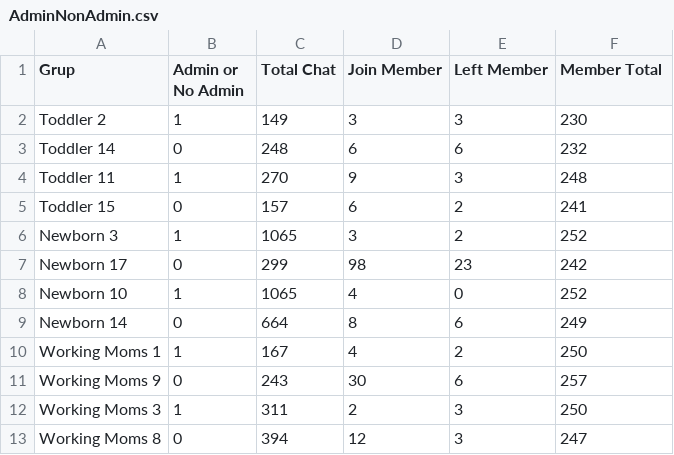
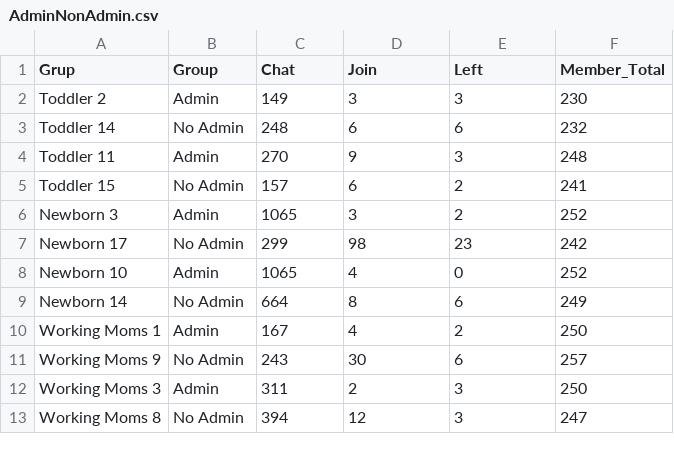
Before and after one commit to abuzaydelkhwarizmy/aldy, a CSV file: AdminNonAdmin.csv, drawn as a sheet.

Commit message:
Add files via upload

```diff
--- a/AdminNonAdmin.csv
+++ b/AdminNonAdmin.csv
@@ -1,13 +1,13 @@
-Grup,Admin or No Admin,Total Chat,Join Member,Left Member,Member Total
-Toddler 2,1,149,3,3,230
-Toddler 14,0,248,6,6,232
-Toddler 11,1,270,9,3,248
-Toddler 15,0,157,6,2,241
-Newborn 3,1,1065,3,2,252
-Newborn 17,0,299,98,23,242
-Newborn 10,1,1065,4,0,252
-Newborn 14,0,664,8,6,249
-Working Moms 1,1,167,4,2,250
-Working Moms 9,0,243,30,6,257
-Working Moms 3,1,311,2,3,250
-Working Moms 8,0,394,12,3,247
+Grup,Group,Chat,Join,Left,Member_Total
+Toddler 2,Admin,149,3,3,230
+Toddler 14,No Admin,248,6,6,232
+Toddler 11,Admin,270,9,3,248
+Toddler 15,No Admin,157,6,2,241
+Newborn 3,Admin,1065,3,2,252
+Newborn 17,No Admin,299,98,23,242
+Newborn 10,Admin,1065,4,0,252
+Newborn 14,No Admin,664,8,6,249
+Working Moms 1,Admin,167,4,2,250
+Working Moms 9,No Admin,243,30,6,257
+Working Moms 3,Admin,311,2,3,250
+Working Moms 8,No Admin,394,12,3,247
```
